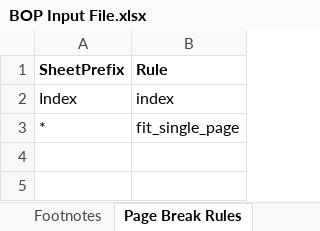
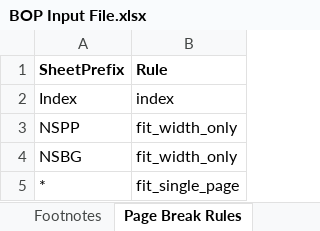
Before and after one commit to himanshu-bist-hb/personal-project1, an Excel workbook: BOP/BOP Input File.xlsx, sheet Page Break Rules, drawn as a sheet; values as stored, in another font and other column widths than the file's, no borders; the diff names each change by its address in the sheet, - before the commit and + after, or states it on an @@ line.

```diff
--- a/BOP/BOP Input File.xlsx (sheet Page Break Rules)
+++ b/BOP/BOP Input File.xlsx (sheet Page Break Rules)
+row 3: NSPP | fit_width_only
+row 4: NSBG | fit_width_only
```
Also changed, not shown: sheet Table Layout, sheet Sub Headers, sheet Number Formats, 9 other files.
